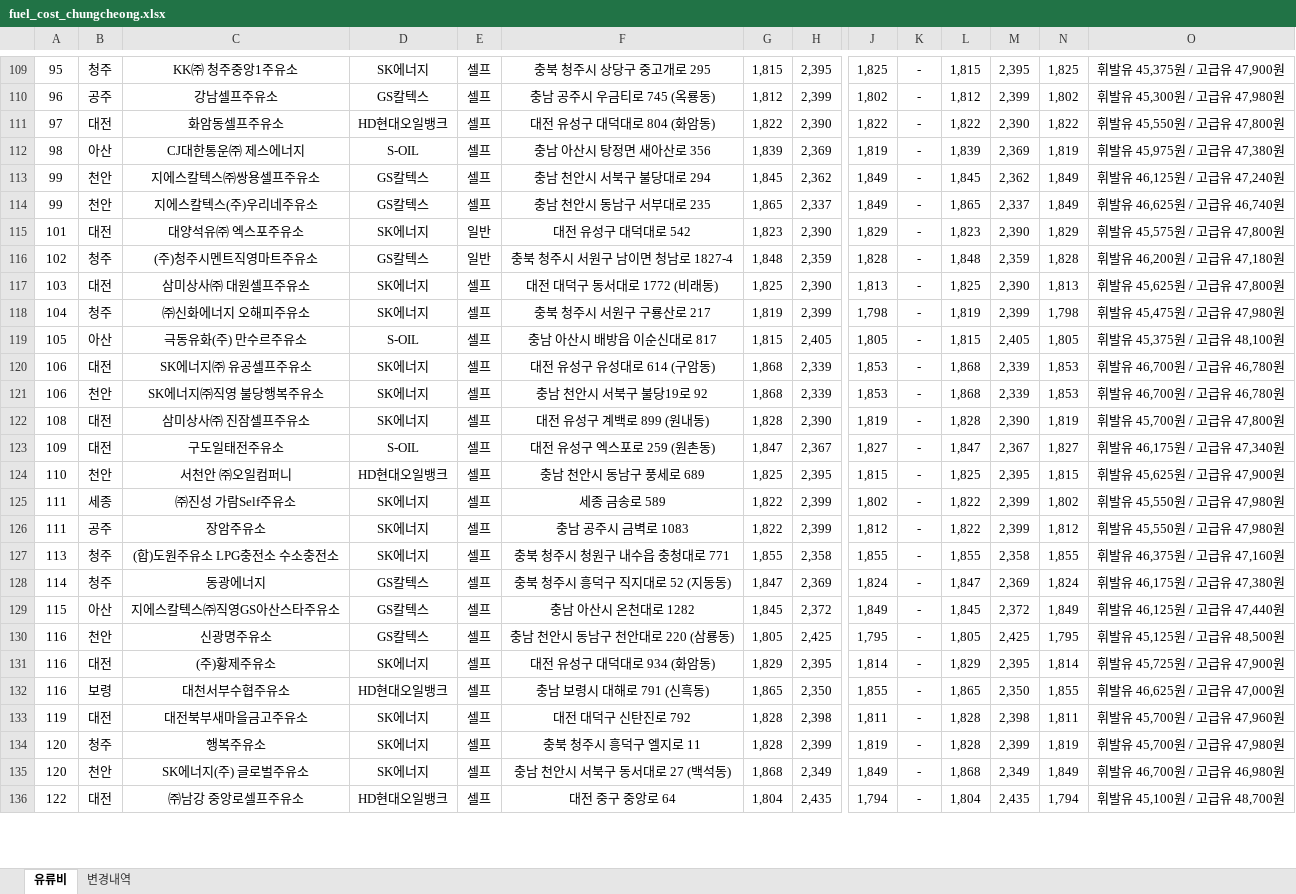
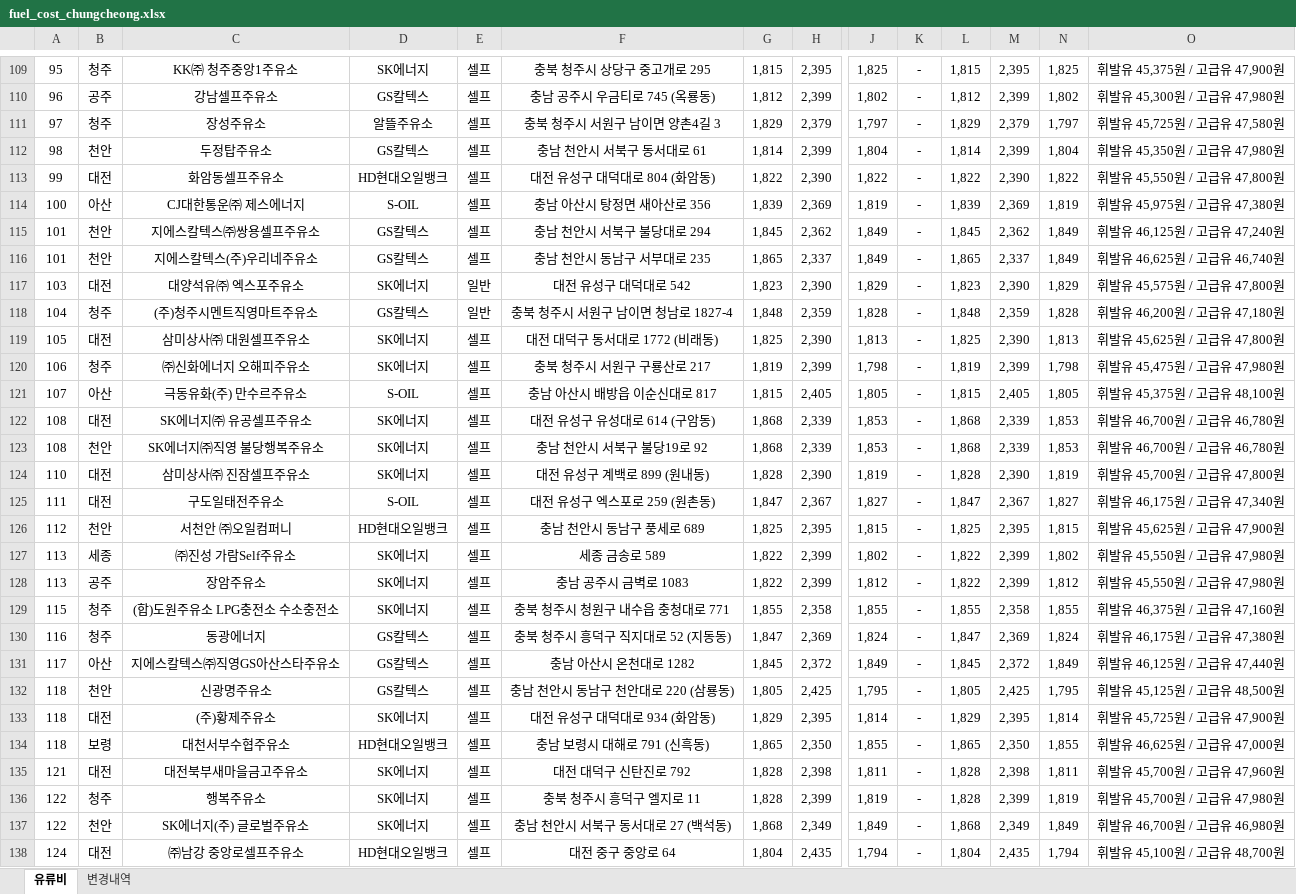
Before and after one commit to krwizxp/fcupdater, an Excel workbook: fuel_cost_chungcheong.xlsx, sheet 유류비, drawn as a sheet; only a part is shown, gaps mark what is left out; values as stored, in another font and other column widths than the file's, no borders; addresses are those after the commit; rows hold the shown columns only; the diff covers the shown part only; the diff names each change by its address in the sheet, - before the commit and + after, or states it on an @@ line.

```diff
--- a/fuel_cost_chungcheong.xlsx (sheet 유류비)
+++ b/fuel_cost_chungcheong.xlsx (sheet 유류비)
+row 111: 97 | 청주 | 장성주유소 | 알뜰주유소 | 셀프 | 충북 청주시 서원구 남이면 양촌4길 3 | 1,829 | 2,379 | 1,797 | - | 1,829 | 2,379 | 1,797 | 휘발유 45,725원 / 고급유 47,580원
+row 112: 98 | 천안 | 두정탑주유소 | GS칼텍스 | 셀프 | 충남 천안시 서북구 동서대로 61 | 1,814 | 2,399 | 1,804 | - | 1,814 | 2,399 | 1,804 | 휘발유 45,350원 / 고급유 47,980원
-A113: 97
+A113: 99
-A114: 98
+A114: 100
-A115:A116: 99
+A115:A116: 101
-A117: 101
+A117: 103
-A118: 102
+A118: 104
-A119: 103
+A119: 105
-A120: 104
+A120: 106
-A121: 105
+A121: 107
-A122:A123: 106
+A122:A123: 108
-A124: 108
+A124: 110
-A125: 109
+A125: 111
-A126: 110
+A126: 112
-A127:A128: 111
+A127:A128: 113
-A129: 113
+A129: 115
-A130: 114
+A130: 116
-A131: 115
+A131: 117
-A132:A134: 116
+A132:A134: 118
-A135: 119
+A135: 121
-A136:A137: 120
+A136:A137: 122
-A138: 122
+A138: 124
```
Also changed, not shown: 24 added rows, 25 removed rows, 1 moved row and 93 edited cells elsewhere in this sheet, sheet 변경내역, formulas that keep their value, 1 other file.
